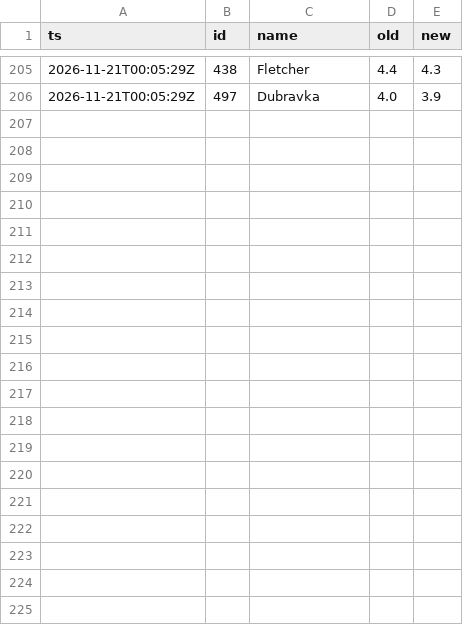
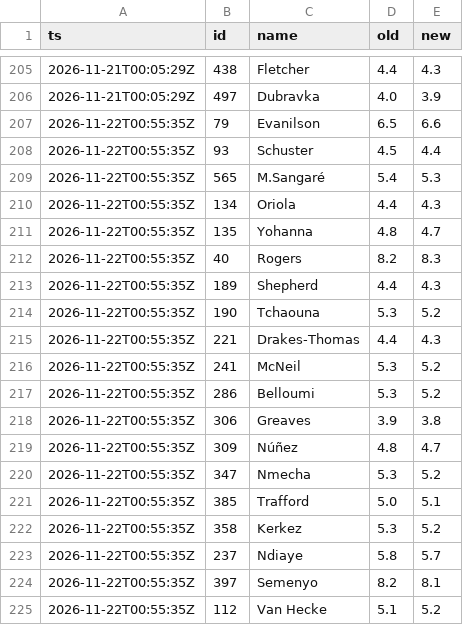
Before and after one commit to CODER1x86/fpl-radar, a CSV file: history/prices.csv, drawn as a sheet; only a part is shown, gaps mark what is left out; the diff names each change by its address in the sheet, - before the commit and + after, or states it on an @@ line.

```diff
--- a/history/prices.csv
+++ b/history/prices.csv
+row 207: 2026-11-22T00:55:35Z | 79 | Evanilson | 6.5 | 6.6
+row 208: 2026-11-22T00:55:35Z | 93 | Schuster | 4.5 | 4.4
+row 209: 2026-11-22T00:55:35Z | 565 | M.Sangaré | 5.4 | 5.3
+row 210: 2026-11-22T00:55:35Z | 134 | Oriola | 4.4 | 4.3
+row 211: 2026-11-22T00:55:35Z | 135 | Yohanna | 4.8 | 4.7
+row 212: 2026-11-22T00:55:35Z | 40 | Rogers | 8.2 | 8.3
+row 213: 2026-11-22T00:55:35Z | 189 | Shepherd | 4.4 | 4.3
+row 214: 2026-11-22T00:55:35Z | 190 | Tchaouna | 5.3 | 5.2
+row 215: 2026-11-22T00:55:35Z | 221 | Drakes-Thomas | 4.4 | 4.3
+row 216: 2026-11-22T00:55:35Z | 241 | McNeil | 5.3 | 5.2
+row 217: 2026-11-22T00:55:35Z | 286 | Belloumi | 5.3 | 5.2
+row 218: 2026-11-22T00:55:35Z | 306 | Greaves | 3.9 | 3.8
+row 219: 2026-11-22T00:55:35Z | 309 | Núñez | 4.8 | 4.7
+row 220: 2026-11-22T00:55:35Z | 347 | Nmecha | 5.3 | 5.2
+row 221: 2026-11-22T00:55:35Z | 385 | Trafford | 5.0 | 5.1
+row 222: 2026-11-22T00:55:35Z | 358 | Kerkez | 5.3 | 5.2
+row 223: 2026-11-22T00:55:35Z | 237 | Ndiaye | 5.8 | 5.7
+row 224: 2026-11-22T00:55:35Z | 397 | Semenyo | 8.2 | 8.1
+row 225: 2026-11-22T00:55:35Z | 112 | Van Hecke | 5.1 | 5.2
```
Also changed, not shown: 7 other files.
